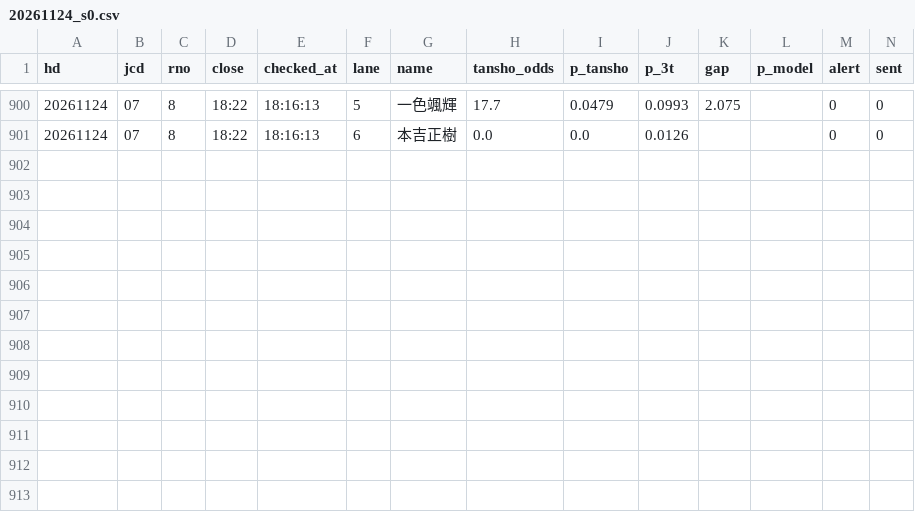
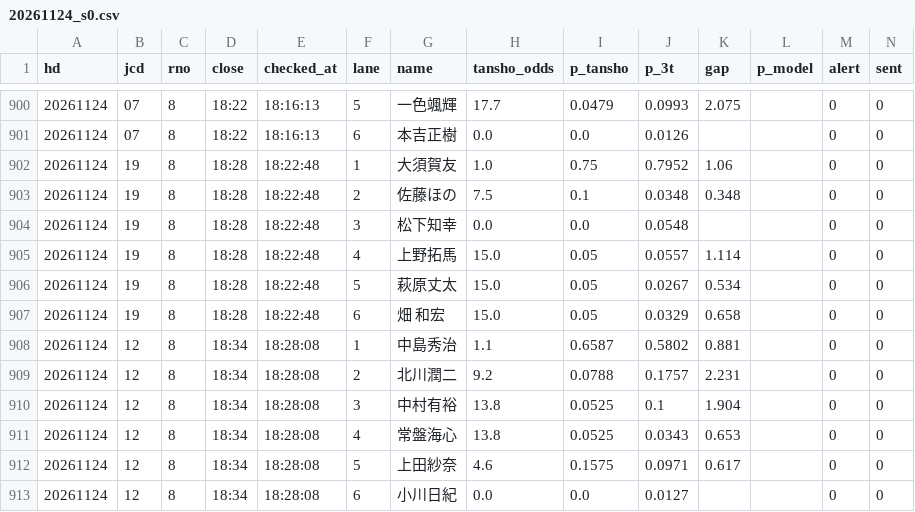
Before and after one commit to tatumibanno-arch/verbose-engine, a CSV file: data/live/log/20261124_s0.csv, drawn as a sheet; only a part is shown, gaps mark what is left out; the diff names each change by its address in the sheet, - before the commit and + after, or states it on an @@ line.

```diff
--- a/data/live/log/20261124_s0.csv
+++ b/data/live/log/20261124_s0.csv
+row 902: 20261124 | 19 | 8 | 18:28 | 18:22:48 | 1 | 大須賀友 | 1.0 | 0.75 | 0.7952 | 1.06 |  | 0 | 0
+row 903: 20261124 | 19 | 8 | 18:28 | 18:22:48 | 2 | 佐藤ほの | 7.5 | 0.1 | 0.0348 | 0.348 |  | 0 | 0
+row 904: 20261124 | 19 | 8 | 18:28 | 18:22:48 | 3 | 松下知幸 | 0.0 | 0.0 | 0.0548 |  |  | 0 | 0
+row 905: 20261124 | 19 | 8 | 18:28 | 18:22:48 | 4 | 上野拓馬 | 15.0 | 0.05 | 0.0557 | 1.114 |  | 0 | 0
+row 906: 20261124 | 19 | 8 | 18:28 | 18:22:48 | 5 | 萩原丈太 | 15.0 | 0.05 | 0.0267 | 0.534 |  | 0 | 0
+row 907: 20261124 | 19 | 8 | 18:28 | 18:22:48 | 6 | 畑 和宏 | 15.0 | 0.05 | 0.0329 | 0.658 |  | 0 | 0
+row 908: 20261124 | 12 | 8 | 18:34 | 18:28:08 | 1 | 中島秀治 | 1.1 | 0.6587 | 0.5802 | 0.881 |  | 0 | 0
+row 909: 20261124 | 12 | 8 | 18:34 | 18:28:08 | 2 | 北川潤二 | 9.2 | 0.0788 | 0.1757 | 2.231 |  | 0 | 0
+row 910: 20261124 | 12 | 8 | 18:34 | 18:28:08 | 3 | 中村有裕 | 13.8 | 0.0525 | 0.1 | 1.904 |  | 0 | 0
+row 911: 20261124 | 12 | 8 | 18:34 | 18:28:08 | 4 | 常盤海心 | 13.8 | 0.0525 | 0.0343 | 0.653 |  | 0 | 0
+row 912: 20261124 | 12 | 8 | 18:34 | 18:28:08 | 5 | 上田紗奈 | 4.6 | 0.1575 | 0.0971 | 0.617 |  | 0 | 0
+row 913: 20261124 | 12 | 8 | 18:34 | 18:28:08 | 6 | 小川日紀 | 0.0 | 0.0 | 0.0127 |  |  | 0 | 0
```
Also changed, not shown: data/live/log/20261124_s0_2t.csv, data/live/log/20261124_s0_lapone.csv, 4 other files.
